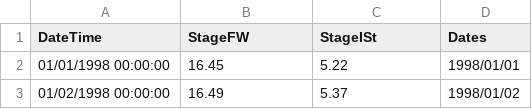
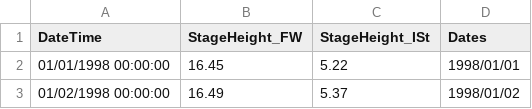
Before and after one commit to AEU-DISE/inundation_data, a CSV file: StagesJoined.csv, drawn as a sheet; only a part is shown.

Commit message:
updated code and column names to match previous publish

```diff
--- a/StagesJoined.csv
+++ b/StagesJoined.csv
@@ -1,2 +1,2 @@
-DateTime,StageFW,StageISt,Dates
+DateTime,StageHeight_FW,StageHeight_ISt,Dates
 01/01/1998 00:00:00,16.45,5.22,1998/01/01
```
Also changed, not shown: 2 other files.
